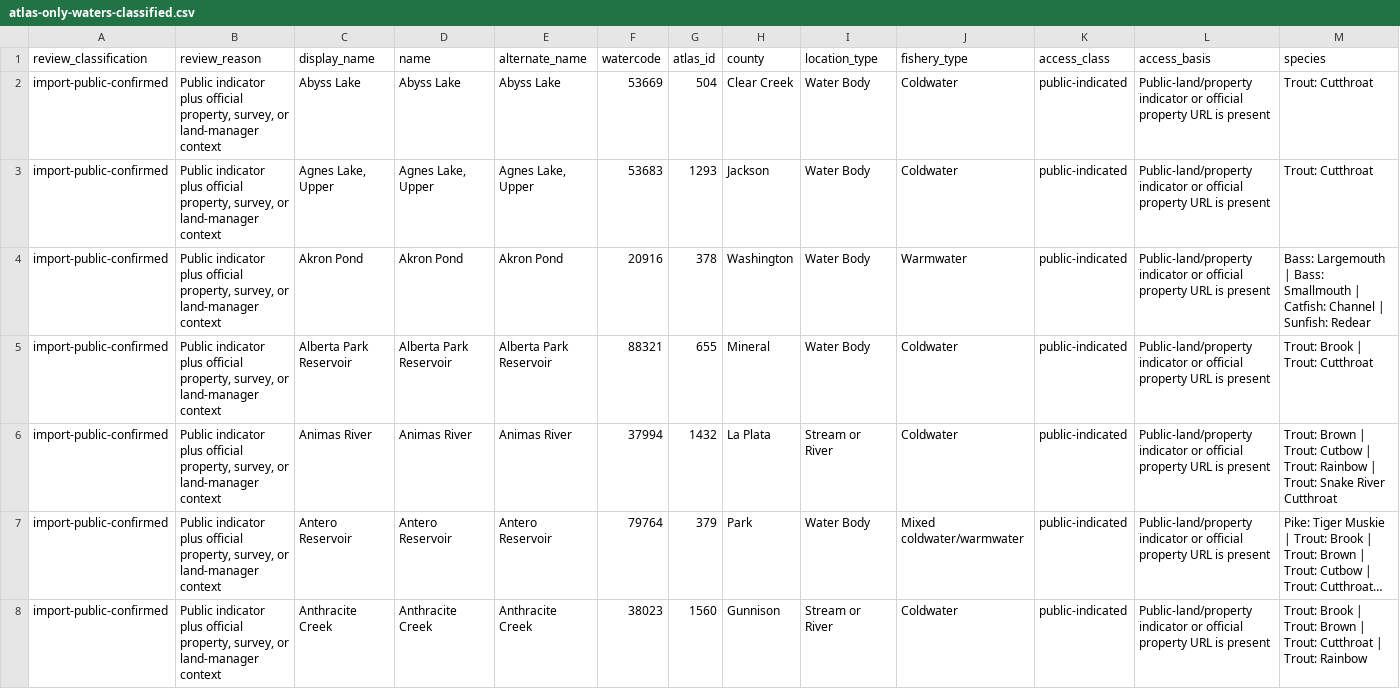
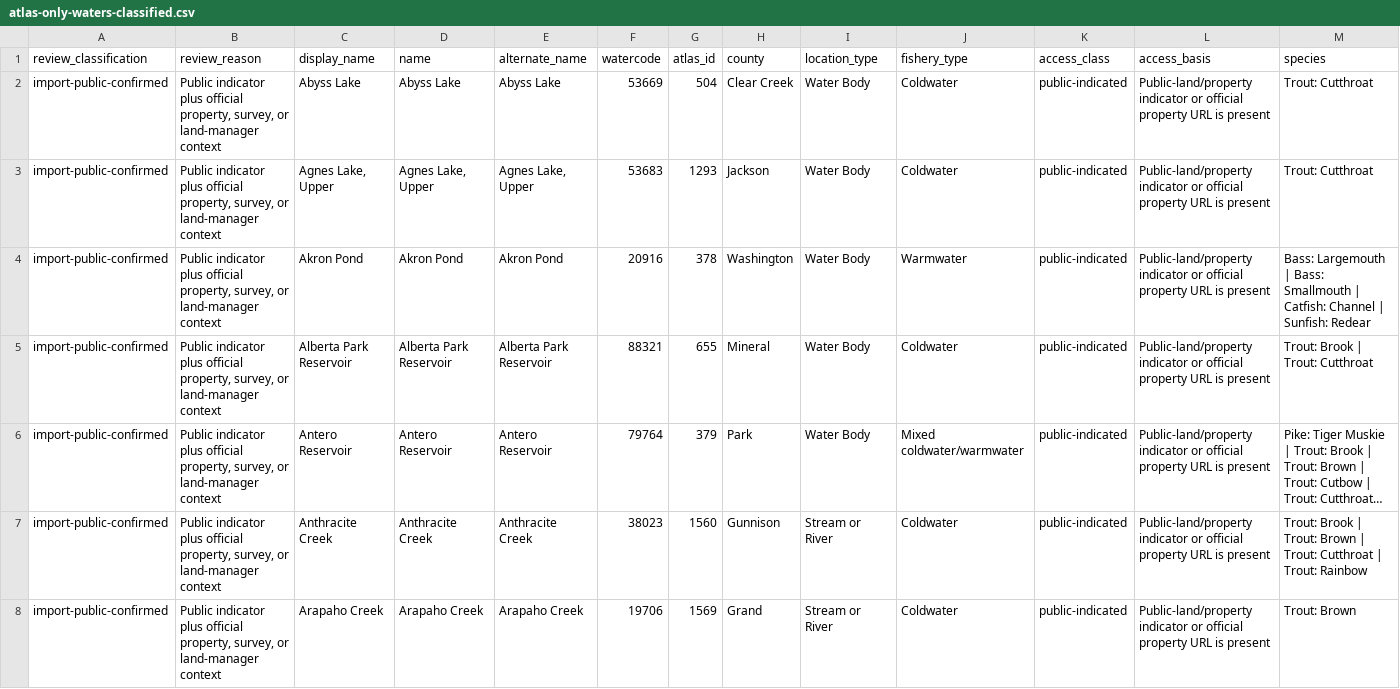
Before and after one commit to jessesandlin-Colorado/Colorado-Fish-Stocking-Map, a CSV file: data/atlas-only-waters-classified.csv, drawn as a sheet; only a part is shown; the shorter side is filled out with more unchanged rows; long unchanged cells end in …; removed rows and columns are numbered as before the commit, all else as after; rows hold the shown columns only; the diff covers the shown part only; the diff names each change by its address in the sheet, - before the commit and + after, or states it on an @@ line.

```diff
--- a/data/atlas-only-waters-classified.csv
+++ b/data/atlas-only-waters-classified.csv
-row 6: import-public-confirmed | Public indicator plus official property, survey, or land-manager context | Animas River | Animas River | Animas River | 37994 | 1432 | La Plata | Stream or River | Coldwater | public-indicated | Public-land/property indicator or official property URL is present | Trout: Brown | Trout: Cutbow | Trout: Rainbow | Trout: Snake River Cutthroat
```
Also changed, not shown: 1 added row elsewhere in this file, 15 other files.
